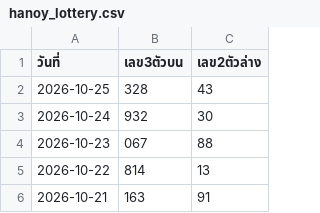
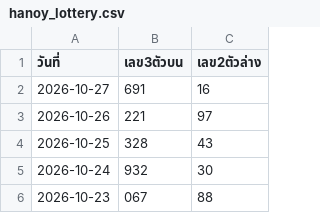
Before and after one commit to suksanhankutlo-stack/Lottery-Information, a CSV file: hanoy_lottery.csv, drawn as a sheet; only a part is shown; the shorter side is filled out with more unchanged rows; the diff names each change by its address in the sheet, - before the commit and + after, or states it on an @@ line.

Commit message:
Add new lottery results for October 2026

```diff
--- a/hanoy_lottery.csv
+++ b/hanoy_lottery.csv
+row 2: 2026-10-27 | 691 | 16
+row 3: 2026-10-26 | 221 | 97
```
